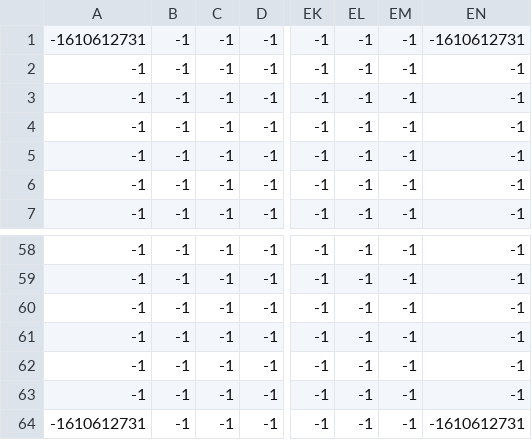
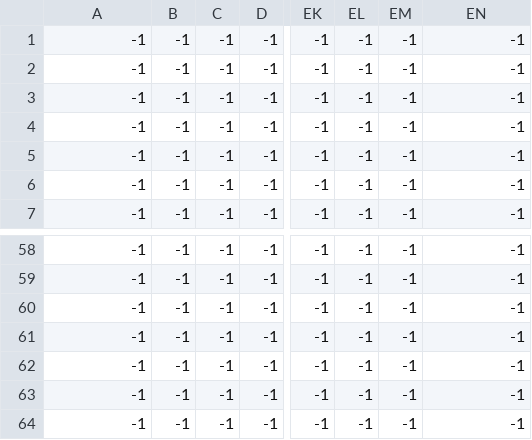
Before and after one commit to IMT-GastricProject/gastric-odyssey, a CSV file: frontend/assets/csv/map_doors_faringe.csv, drawn as a sheet; only a part is shown, gaps mark what is left out; the diff names each change by its address in the sheet, - before the commit and + after, or states it on an @@ line.

```diff
--- a/frontend/assets/csv/map_doors_faringe.csv
+++ b/frontend/assets/csv/map_doors_faringe.csv
-A1: -1610612731
+A1: -1
-EN1: -1610612731
+EN1: -1
-A64: -1610612731
+A64: -1
-EN64: -1610612731
+EN64: -1
```
Also changed, not shown: frontend/assets/csv/map_doors_intestino_delgado.csv, frontend/assets/csv/map_doors_intestino_delgado_2.csv, 6 other files.
